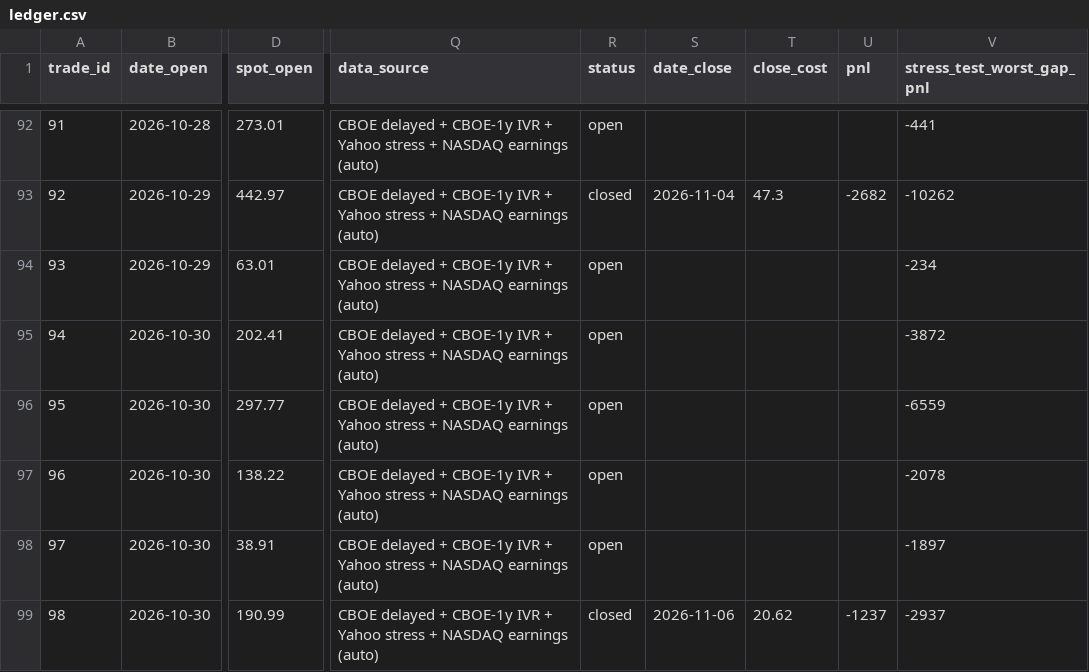
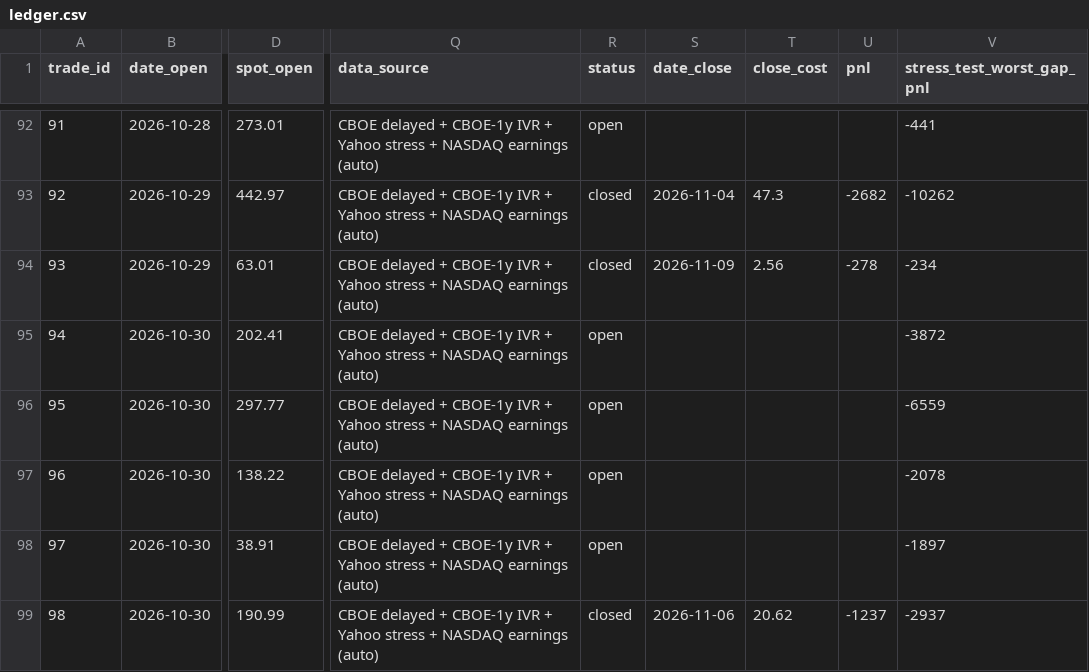
Before and after one commit to daugpinigu/tt-strangle-dashboard, a CSV file: ledger.csv, drawn as a sheet; only a part is shown, gaps mark what is left out; the diff covers the shown part only; the diff names each change by its address in the sheet, - before the commit and + after, or states it on an @@ line.

```diff
--- a/ledger.csv
+++ b/ledger.csv
-R94 (status): open
+R94 (status): closed
-S94 (date_close): (empty)
+S94 (date_close): 2026-11-09
-T94 (close_cost): (empty)
+T94 (close_cost): 2.56
-U94 (pnl): (empty)
+U94 (pnl): -278
```
Also changed, not shown: 1 added row elsewhere in this file, 5 other files.
